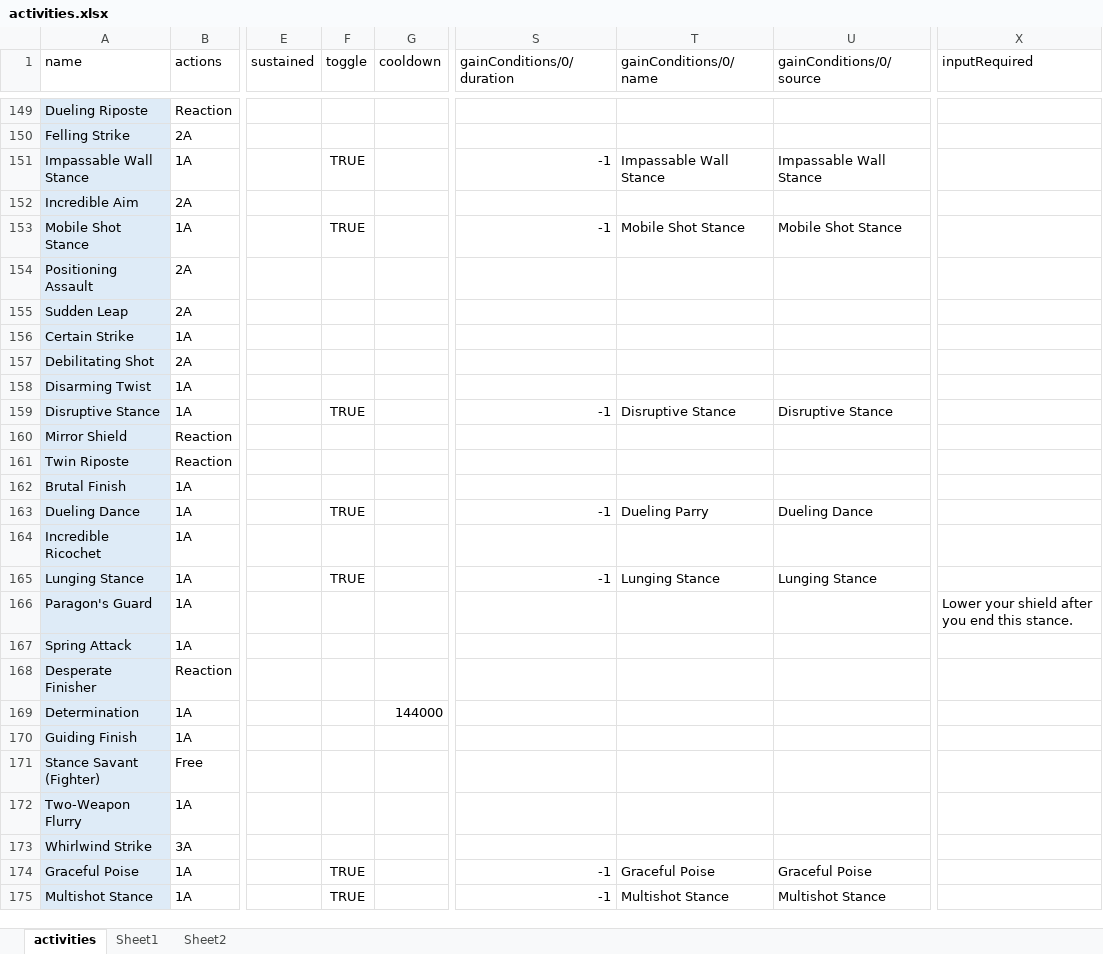
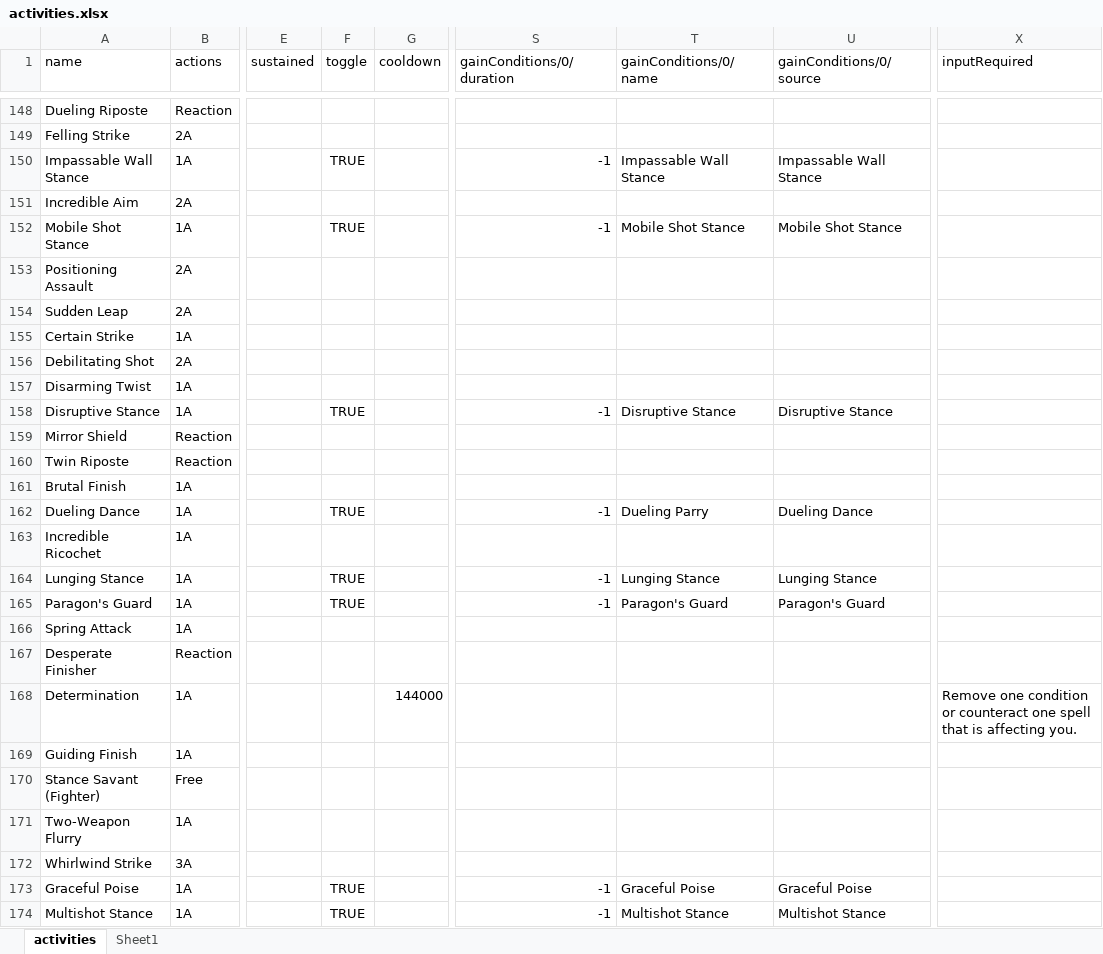
Before and after one commit to bukiro/PECS, an Excel workbook: activities.xlsx, sheet activities, drawn as a sheet; only a part is shown, gaps mark what is left out; values as stored, in another font and other column widths than the file's, no borders; conditional formats not drawn; addresses are those after the commit; the diff covers the shown part only; the diff names each change by its address in the sheet, - before the commit and + after, or states it on an @@ line.

```diff
--- a/activities.xlsx (sheet activities)
+++ b/activities.xlsx (sheet activities)
-sheet tab: Sheet2
-A148:A174 fill: #DEEBF7
+A148:A174 fill: none
-F165 (toggle): (empty)
+F165 (toggle): TRUE
-S165 (gainConditions/0/duration): (empty)
+S165 (gainConditions/0/duration): -1
-T165 (gainConditions/0/name): (empty)
+T165 (gainConditions/0/name): Paragon's Guard
-U165 (gainConditions/0/source): (empty)
+U165 (gainConditions/0/source): Paragon's Guard
-X165 (inputRequired): Lower your shield after you end this stance.
+X165 (inputRequired): (empty)
-X168 (inputRequired): (empty)
+X168 (inputRequired): Remove one condition or counteract one spell that is affecting you.
```
Also changed, not shown: 30 added rows, 1 moved row, 2 edited cells and cell formats elsewhere in this sheet, 59 other files.
